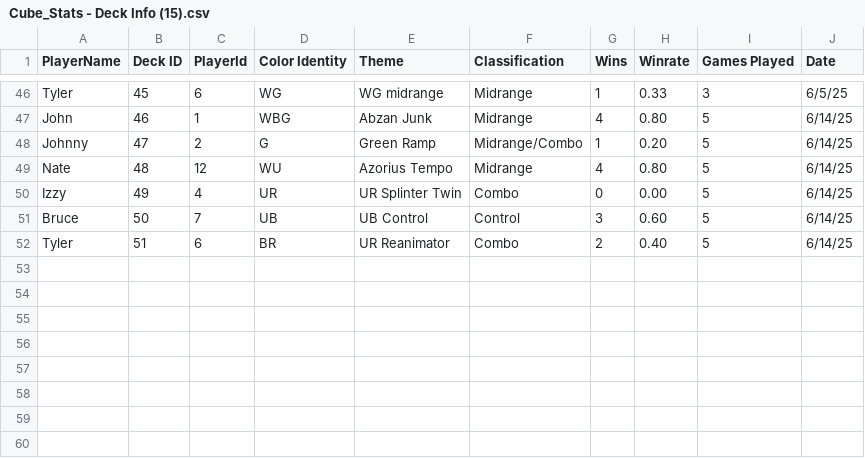
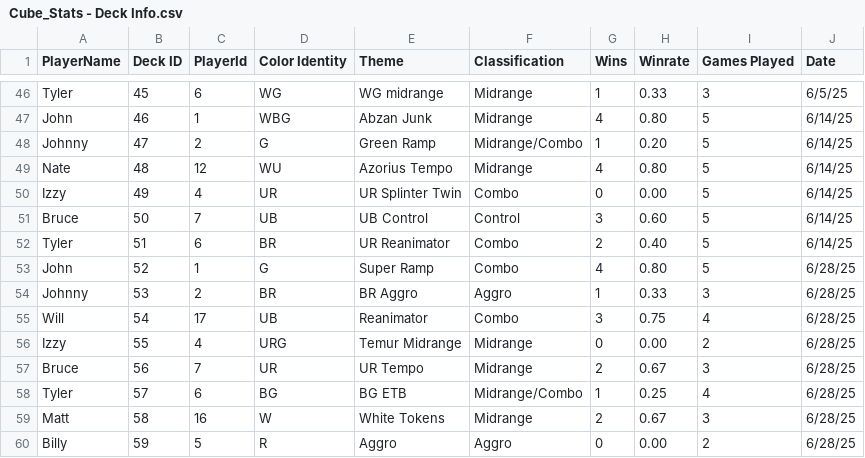
Before and after one commit to johngaebler/ShinyCube, a CSV file: Cube_Stats - Deck Info.csv (was Cube_Stats - Deck Info (15).csv), drawn as a sheet; only a part is shown, gaps mark what is left out; the diff names each change by its address in the sheet, - before the commit and + after, or states it on an @@ line.

Commit message:
Data updated for most recent draft, issue with displaying data for doublefaced cards

```diff
--- a/Cube_Stats - Deck Info (15).csv
+++ b/Cube_Stats - Deck Info.csv
+row 53: John | 52 | 1 | G | Super Ramp | Combo | 4 | 0.80 | 5 | 6/28/25
+row 54: Johnny | 53 | 2 | BR | BR Aggro | Aggro | 1 | 0.33 | 3 | 6/28/25
+row 55: Will | 54 | 17 | UB | Reanimator | Combo | 3 | 0.75 | 4 | 6/28/25
+row 56: Izzy | 55 | 4 | URG | Temur Midrange | Midrange | 0 | 0.00 | 2 | 6/28/25
+row 57: Bruce | 56 | 7 | UR | UR Tempo | Midrange | 2 | 0.67 | 3 | 6/28/25
+row 58: Tyler | 57 | 6 | BG | BG ETB | Midrange/Combo | 1 | 0.25 | 4 | 6/28/25
+row 59: Matt | 58 | 16 | W | White Tokens | Midrange | 2 | 0.67 | 3 | 6/28/25
+row 60: Billy | 59 | 5 | R | Aggro | Aggro | 0 | 0.00 | 2 | 6/28/25
```
Also changed, not shown: Cube_Stats - game_log.csv, 19 other files.
